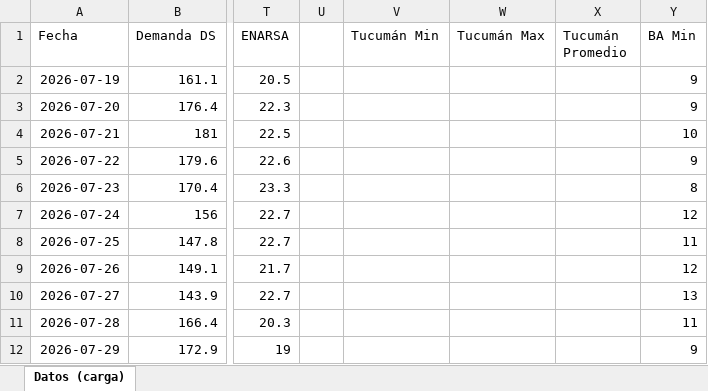
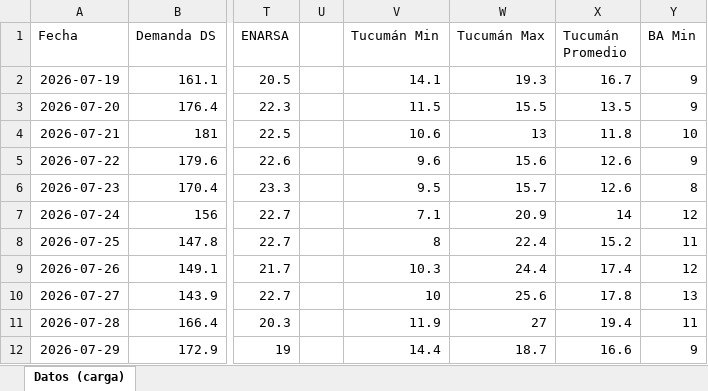
Before and after one commit to RodrigoManassero/estado-sistema-gas-rodrigo, an Excel workbook: data/carga_datos.xlsx, sheet Datos (carga), drawn as a sheet; only a part is shown, gaps mark what is left out; values as stored, in another font and other column widths than the file's, no borders; the diff covers the shown part only; the diff names each change by its address in the sheet, - before the commit and + after, or states it on an @@ line.

```diff
--- a/data/carga_datos.xlsx (sheet Datos (carga))
+++ b/data/carga_datos.xlsx (sheet Datos (carga))
-V2 (Tucumán Min): (empty)
+V2 (Tucumán Min): 14.1
-W2 (Tucumán Max): (empty)
+W2 (Tucumán Max): 19.3
-X2 (Tucumán Promedio): (empty)
+X2 (Tucumán Promedio): 16.7
-V3 (Tucumán Min): (empty)
+V3 (Tucumán Min): 11.5
-W3 (Tucumán Max): (empty)
+W3 (Tucumán Max): 15.5
-X3 (Tucumán Promedio): (empty)
+X3 (Tucumán Promedio): 13.5
-V4 (Tucumán Min): (empty)
+V4 (Tucumán Min): 10.6
-W4 (Tucumán Max): (empty)
+W4 (Tucumán Max): 13
-X4 (Tucumán Promedio): (empty)
+X4 (Tucumán Promedio): 11.8
-V5 (Tucumán Min): (empty)
+V5 (Tucumán Min): 9.6
-W5 (Tucumán Max): (empty)
+W5 (Tucumán Max): 15.6
-X5:X6 (Tucumán Promedio): (empty)
+X5:X6 (Tucumán Promedio): 12.6
-V6 (Tucumán Min): (empty)
+V6 (Tucumán Min): 9.5
-W6 (Tucumán Max): (empty)
+W6 (Tucumán Max): 15.7
-V7 (Tucumán Min): (empty)
+V7 (Tucumán Min): 7.1
-W7 (Tucumán Max): (empty)
+W7 (Tucumán Max): 20.9
-X7 (Tucumán Promedio): (empty)
+X7 (Tucumán Promedio): 14
-V8 (Tucumán Min): (empty)
+V8 (Tucumán Min): 8
-W8 (Tucumán Max): (empty)
+W8 (Tucumán Max): 22.4
-X8 (Tucumán Promedio): (empty)
+X8 (Tucumán Promedio): 15.2
-V9 (Tucumán Min): (empty)
+V9 (Tucumán Min): 10.3
-W9 (Tucumán Max): (empty)
+W9 (Tucumán Max): 24.4
-X9 (Tucumán Promedio): (empty)
+X9 (Tucumán Promedio): 17.4
-V10 (Tucumán Min): (empty)
+V10 (Tucumán Min): 10
-W10 (Tucumán Max): (empty)
+W10 (Tucumán Max): 25.6
-X10 (Tucumán Promedio): (empty)
+X10 (Tucumán Promedio): 17.8
-V11 (Tucumán Min): (empty)
+V11 (Tucumán Min): 11.9
-W11 (Tucumán Max): (empty)
+W11 (Tucumán Max): 27
-X11 (Tucumán Promedio): (empty)
+X11 (Tucumán Promedio): 19.4
-V12 (Tucumán Min): (empty)
+V12 (Tucumán Min): 14.4
-W12 (Tucumán Max): (empty)
+W12 (Tucumán Max): 18.7
-X12 (Tucumán Promedio): (empty)
+X12 (Tucumán Promedio): 16.6
```
Also changed, not shown: 129 edited cells elsewhere in this sheet, 26 other files.
